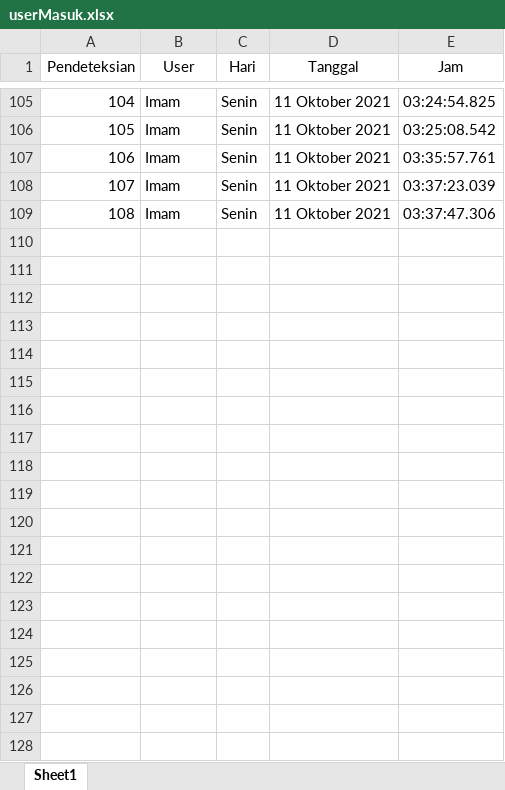
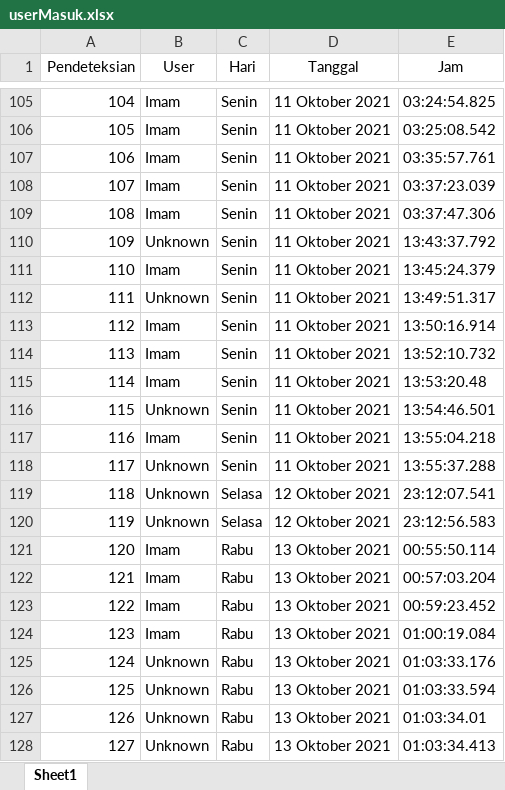
Before and after one commit to ImamMuis/TugasAkhir, an Excel workbook: data/userMasuk.xlsx, sheet Sheet1, drawn as a sheet; only a part is shown, gaps mark what is left out; values as stored, in another font and other column widths than the file's, no borders; the diff covers the shown part only; the diff names each change by its address in the sheet, - before the commit and + after, or states it on an @@ line.

```diff
--- a/data/userMasuk.xlsx (sheet Sheet1)
+++ b/data/userMasuk.xlsx (sheet Sheet1)
+row 110: 109 | Unknown | Senin | 11 Oktober 2021 | 13:43:37.792
+row 111: 110 | Imam | Senin | 11 Oktober 2021 | 13:45:24.379
+row 112: 111 | Unknown | Senin | 11 Oktober 2021 | 13:49:51.317
+row 113: 112 | Imam | Senin | 11 Oktober 2021 | 13:50:16.914
+row 114: 113 | Imam | Senin | 11 Oktober 2021 | 13:52:10.732
+row 115: 114 | Imam | Senin | 11 Oktober 2021 | 13:53:20.48
+row 116: 115 | Unknown | Senin | 11 Oktober 2021 | 13:54:46.501
+row 117: 116 | Imam | Senin | 11 Oktober 2021 | 13:55:04.218
+row 118: 117 | Unknown | Senin | 11 Oktober 2021 | 13:55:37.288
+row 119: 118 | Unknown | Selasa | 12 Oktober 2021 | 23:12:07.541
+row 120: 119 | Unknown | Selasa | 12 Oktober 2021 | 23:12:56.583
+row 121: 120 | Imam | Rabu | 13 Oktober 2021 | 00:55:50.114
+row 122: 121 | Imam | Rabu | 13 Oktober 2021 | 00:57:03.204
+row 123: 122 | Imam | Rabu | 13 Oktober 2021 | 00:59:23.452
+row 124: 123 | Imam | Rabu | 13 Oktober 2021 | 01:00:19.084
+row 125: 124 | Unknown | Rabu | 13 Oktober 2021 | 01:03:33.176
+row 126: 125 | Unknown | Rabu | 13 Oktober 2021 | 01:03:33.594
+row 127: 126 | Unknown | Rabu | 13 Oktober 2021 | 01:03:34.01
+row 128: 127 | Unknown | Rabu | 13 Oktober 2021 | 01:03:34.413
```
Also changed, not shown: 81 added rows elsewhere in this sheet, 25 other files.
